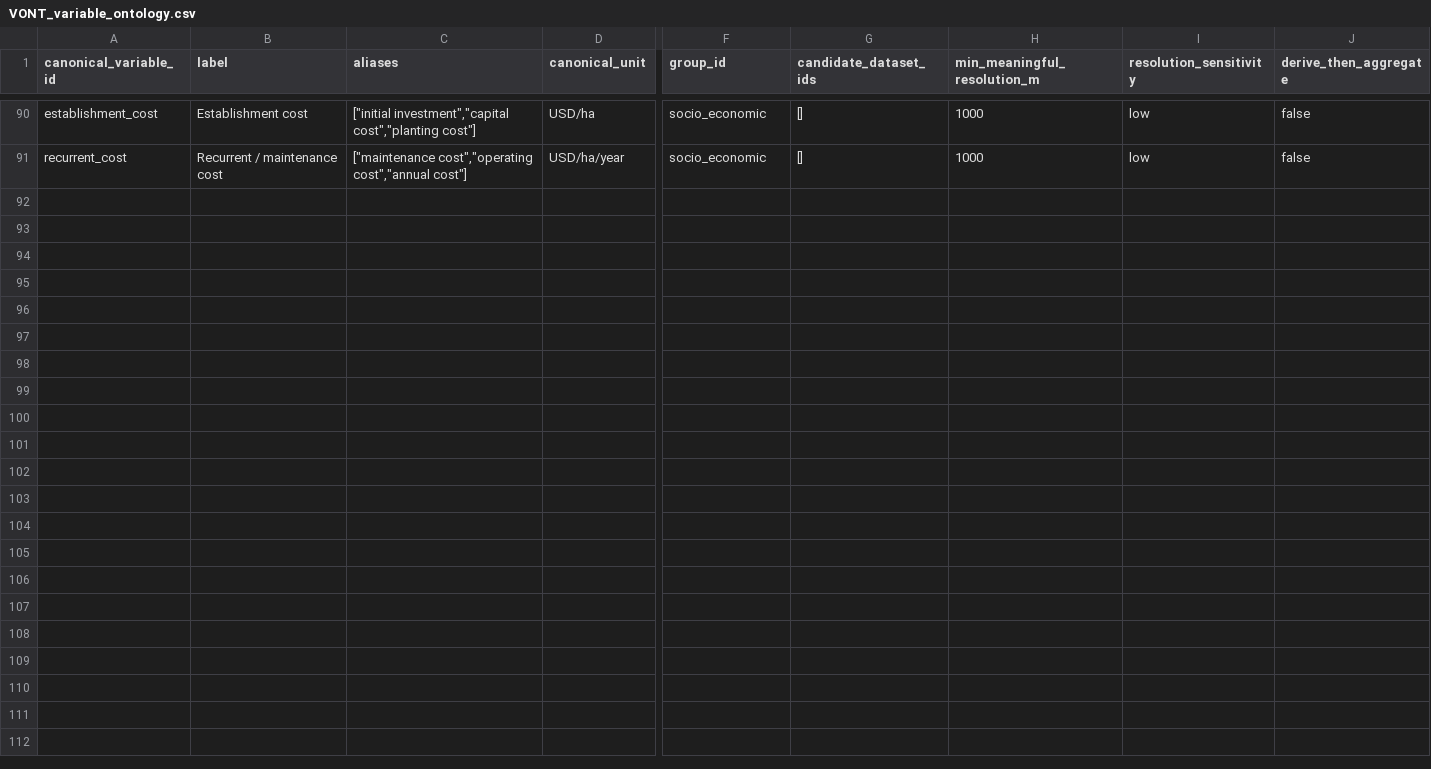
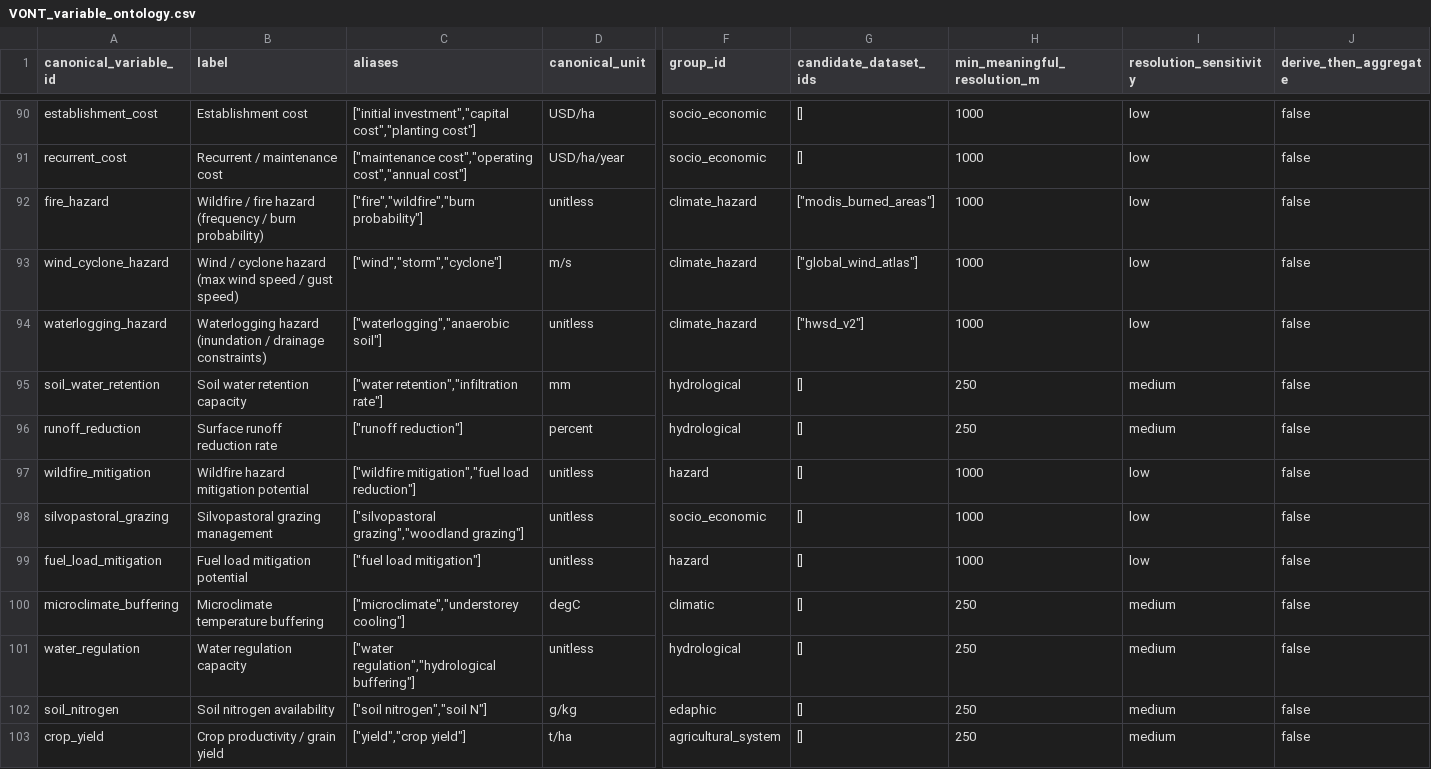
Before and after one commit to CIAT/nbs_ruralscan, a CSV file: schema/registers/VONT_variable_ontology.csv, drawn as a sheet; only a part is shown, gaps mark what is left out; rows hold the shown columns only; the diff names each change by its address in the sheet, - before the commit and + after, or states it on an @@ line.

Commit message:
feat: balance T3 hazard evidence and implement interactive pill selectors in discovery tab

```diff
--- a/schema/registers/VONT_variable_ontology.csv
+++ b/schema/registers/VONT_variable_ontology.csv
+row 92: fire_hazard | Wildfire / fire hazard (frequency / burn probability) | ["fire","wildfire","burn probability"] | unitless | climate_hazard | ["modis_burned_areas"] | 1000 | low | false
+row 93: wind_cyclone_hazard | Wind / cyclone hazard (max wind speed / gust speed) | ["wind","storm","cyclone"] | m/s | climate_hazard | ["global_wind_atlas"] | 1000 | low | false
+row 94: waterlogging_hazard | Waterlogging hazard (inundation / drainage constraints) | ["waterlogging","anaerobic soil"] | unitless | climate_hazard | ["hwsd_v2"] | 1000 | low | false
+row 95: soil_water_retention | Soil water retention capacity | ["water retention","infiltration rate"] | mm | hydrological | [] | 250 | medium | false
+row 96: runoff_reduction | Surface runoff reduction rate | ["runoff reduction"] | percent | hydrological | [] | 250 | medium | false
+row 97: wildfire_mitigation | Wildfire hazard mitigation potential | ["wildfire mitigation","fuel load reduction"] | unitless | hazard | [] | 1000 | low | false
+row 98: silvopastoral_grazing | Silvopastoral grazing management | ["silvopastoral grazing","woodland grazing"] | unitless | socio_economic | [] | 1000 | low | false
+row 99: fuel_load_mitigation | Fuel load mitigation potential | ["fuel load mitigation"] | unitless | hazard | [] | 1000 | low | false
+row 100: microclimate_buffering | Microclimate temperature buffering | ["microclimate","understorey cooling"] | degC | climatic | [] | 250 | medium | false
+row 101: water_regulation | Water regulation capacity | ["water regulation","hydrological buffering"] | unitless | hydrological | [] | 250 | medium | false
+row 102: soil_nitrogen | Soil nitrogen availability | ["soil nitrogen","soil N"] | g/kg | edaphic | [] | 250 | medium | false
+row 103: crop_yield | Crop productivity / grain yield | ["yield","crop yield"] | t/ha | agricultural_system | [] | 250 | medium | false
```
Also changed, not shown: schema/recipes/agroforestry/T3_nbs_hazard_farming.csv, 15 other files.
